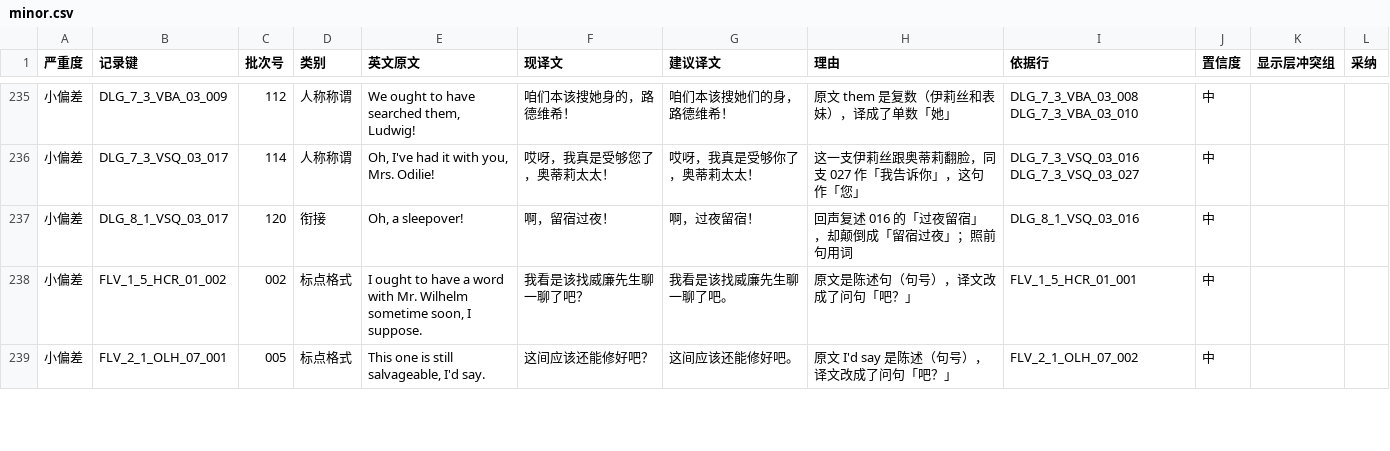
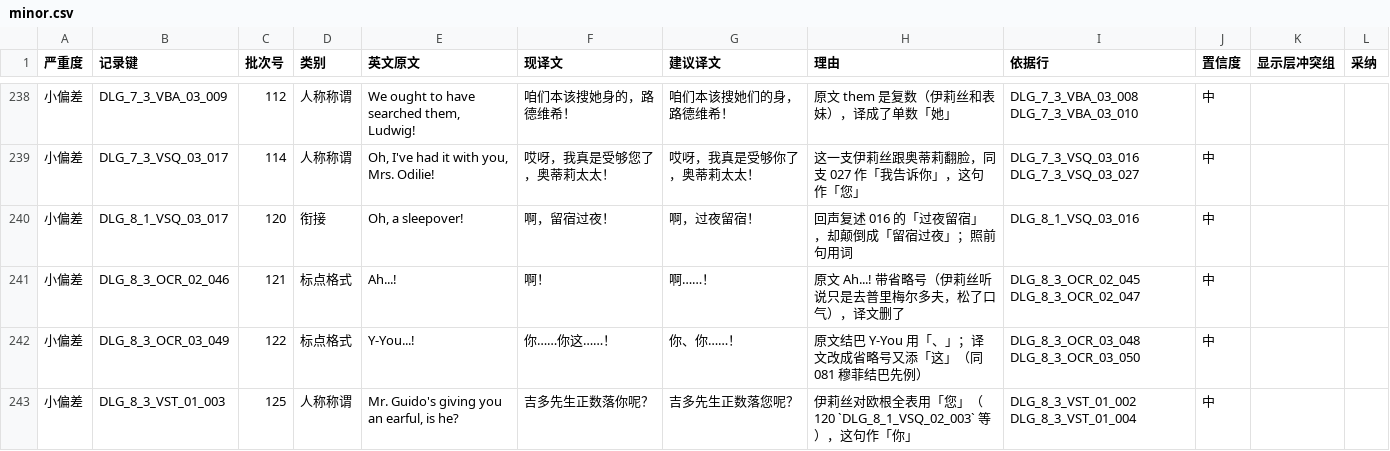
Before and after one commit to xiayiyi0/LittleGoodyTwoShoes-Simplified-Chinese, a CSV file: review/minor.csv, drawn as a sheet; only a part is shown, gaps mark what is left out; the shorter side is filled out with more unchanged rows; the diff covers the shown part only; the diff names each change by its address in the sheet, - before the commit and + after, or states it on an @@ line.

```diff
--- a/review/minor.csv
+++ b/review/minor.csv
+row 241: 小偏差 | DLG_8_3_OCR_02_046 | 121 | 标点格式 | Ah...! | 啊！ | 啊……！ | 原文 Ah...! 带省略号（伊莉丝听说只是去普里梅尔多夫，松了口气），译文删了 | DLG_8_3_OCR_02_045 DLG_8_3_OCR_02_047 | 中
+row 242: 小偏差 | DLG_8_3_OCR_03_049 | 122 | 标点格式 | Y-You...! | 你……你这……！ | 你、你……！ | 原文结巴 Y-You 用「、」；译文改成省略号又添「这」（同 081 穆菲结巴先例） | DLG_8_3_OCR_03_048 DLG_8_3_OCR_03_050 | 中
+row 243: 小偏差 | DLG_8_3_VST_01_003 | 125 | 人称称谓 | Mr. Guido's giving you an earful, is he? | 吉多先生正数落你呢？ | 吉多先生正数落您呢？ | 伊莉丝对欧根全表用「您」（120 `DLG_8_1_VSQ_02_003` 等），这句作「你」 | DLG_8_3_VST_01_002 DLG_8_3_VST_01_004 | 中
```
Also changed, not shown: 11 added rows elsewhere in this file, review/precheck/candidates.csv, review/precheck/verdicts.csv, 25 other files.
